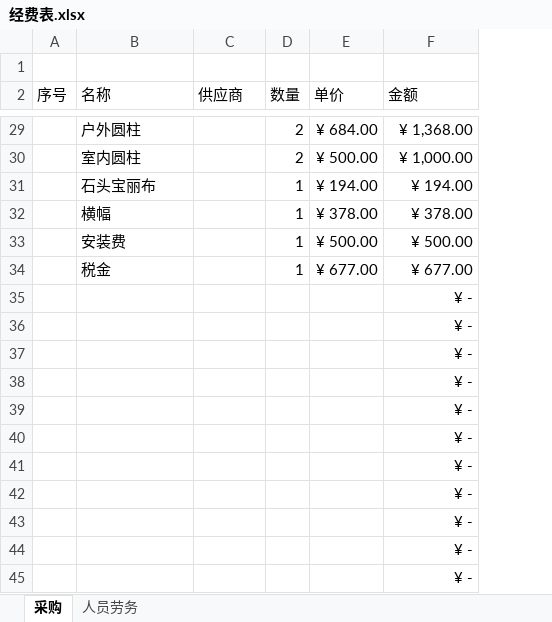
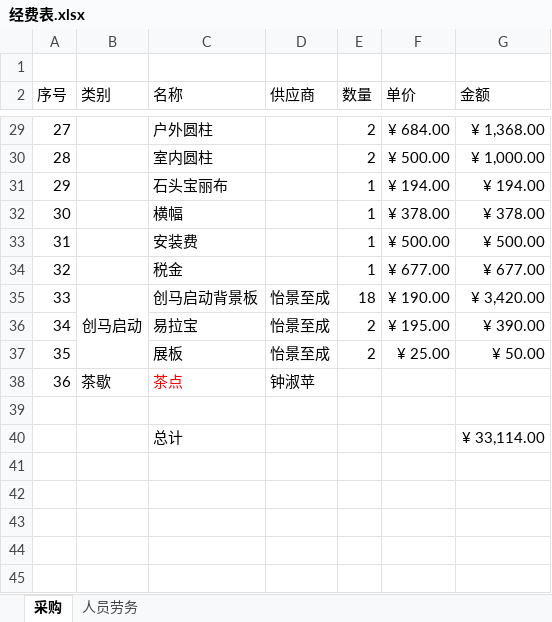
Before and after one commit to woodyme/i.center_my_workzone, an Excel workbook: 创客论坛/经费/经费表.xlsx, sheet 采购, drawn as a sheet; only a part is shown, gaps mark what is left out; values as stored, in another font and other column widths than the file's, no borders; removed rows and columns are numbered as before the commit, all else as after; the diff covers the shown part only; the diff names each change by its address in the sheet, - before the commit and + after, or states it on an @@ line.

```diff
--- a/创客论坛/经费/经费表.xlsx (sheet 采购)
+++ b/创客论坛/经费/经费表.xlsx (sheet 采购)
+column B (类别), empty
-A29 (序号): (empty)
+A29 (序号): 27
-A30 (序号): (empty)
+A30 (序号): 28
-A31 (序号): (empty)
+A31 (序号): 29
-A32 (序号): (empty)
+A32 (序号): 30
-A33 (序号): (empty)
+A33 (序号): 31
-A34 (序号): (empty)
+A34 (序号): 32
-row 35:  |  |  |  |  | ¥ -
-row 36:  |  |  |  |  | ¥ -
-row 37:  |  |  |  |  | ¥ -
-row 38:  |  |  |  |  | ¥ -
-row 39:  |  |  |  |  | ¥ -
-row 40:  |  |  |  |  | ¥ -
-row 41:  |  |  |  |  | ¥ -
-row 42:  |  |  |  |  | ¥ -
-row 43:  |  |  |  |  | ¥ -
-row 44:  |  |  |  |  | ¥ -
+row 35: 33 | 创马启动 | 创马启动背景板 | 怡景至成 | 18 | ¥ 190.00 | ¥ 3,420.00
+row 36: 34 |  | 易拉宝 | 怡景至成 | 2 | ¥ 195.00 | ¥ 390.00
+row 37: 35 |  | 展板 | 怡景至成 | 2 | ¥ 25.00 | ¥ 50.00
+row 38: 36 | 茶歇 | 茶点 | 钟淑苹
-G39 (金额): ¥ -
+G39 (金额): (empty)
+row 40:  |  | 总计 |  |  |  | ¥ 33,114.00
```
Also changed, not shown: 26 edited cells elsewhere in this sheet, sheet 人员劳务, formulas that keep their value.
